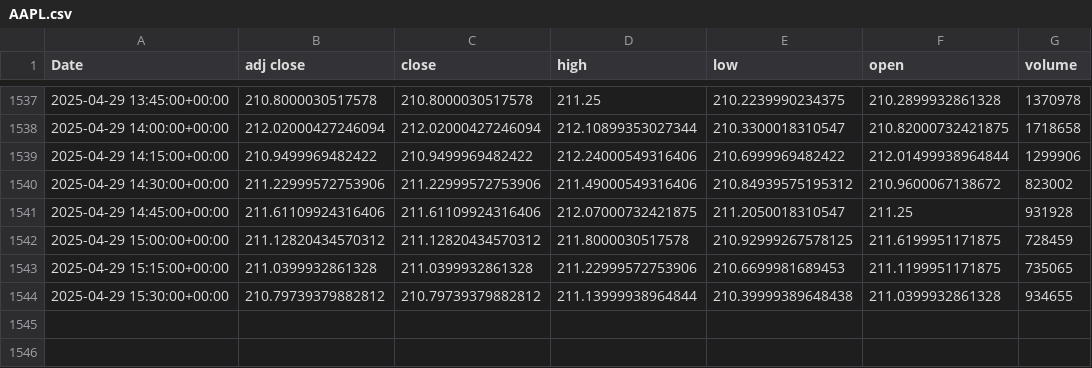
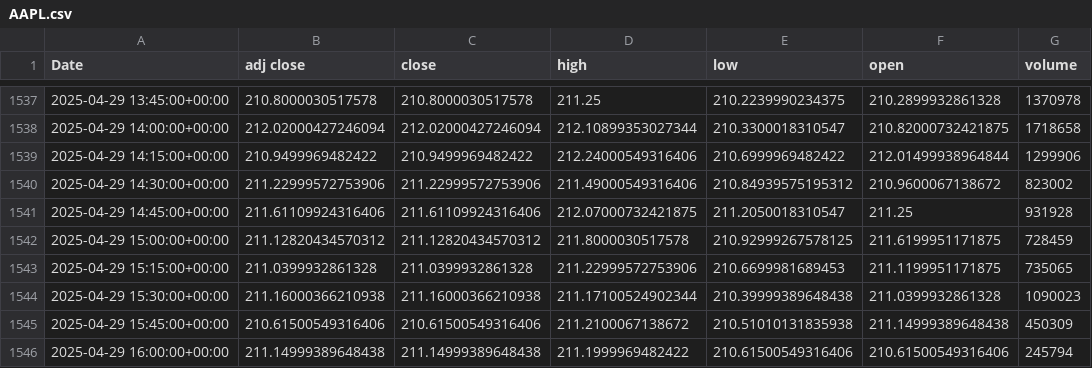
Before and after one commit to Martinolli/VPA_MODULAR_PACKAGE, a CSV file: fetched_data/15m/AAPL.csv, drawn as a sheet; only a part is shown, gaps mark what is left out.

Commit message:
Update AAPL data and metadata for April 29, 2025
- Modified the hourly data for AAPL, correcting the closing price for 15:30.
- Updated fetch time and last modified timestamps in AAPL metadata and preparation files.
- Changed the start date in AAPL preparation file to October 31, 2024.
- Added a new backtest results file for the specified date and time.
- Updated validation report and results to reflect the new validation time.
- Enabled data fetching in smooth_backtest.py for the specified ticker and timeframes.

```diff
--- a/fetched_data/15m/AAPL.csv
+++ b/fetched_data/15m/AAPL.csv
@@ -1543,2 +1543,4 @@ Date,adj close,close,high,low,open,volume
 2025-04-29 15:15:00+00:00,211.0399932861328,211.0399932861328,211.22999572753906,210.6699981689453,211.1199951171875,735065
-2025-04-29 15:30:00+00:00,210.79739379882812,210.79739379882812,211.13999938964844,210.39999389648438,211.0399932861328,934655
+2025-04-29 15:30:00+00:00,211.16000366210938,211.16000366210938,211.17100524902344,210.39999389648438,211.0399932861328,1090023
+2025-04-29 15:45:00+00:00,210.61500549316406,210.61500549316406,211.2100067138672,210.51010131835938,211.14999389648438,450309
+2025-04-29 16:00:00+00:00,211.14999389648438,211.14999389648438,211.1999969482422,210.61500549316406,210.61500549316406,245794
```
Also changed, not shown: fetched_data/1h/AAPL.csv, 8 other files.
